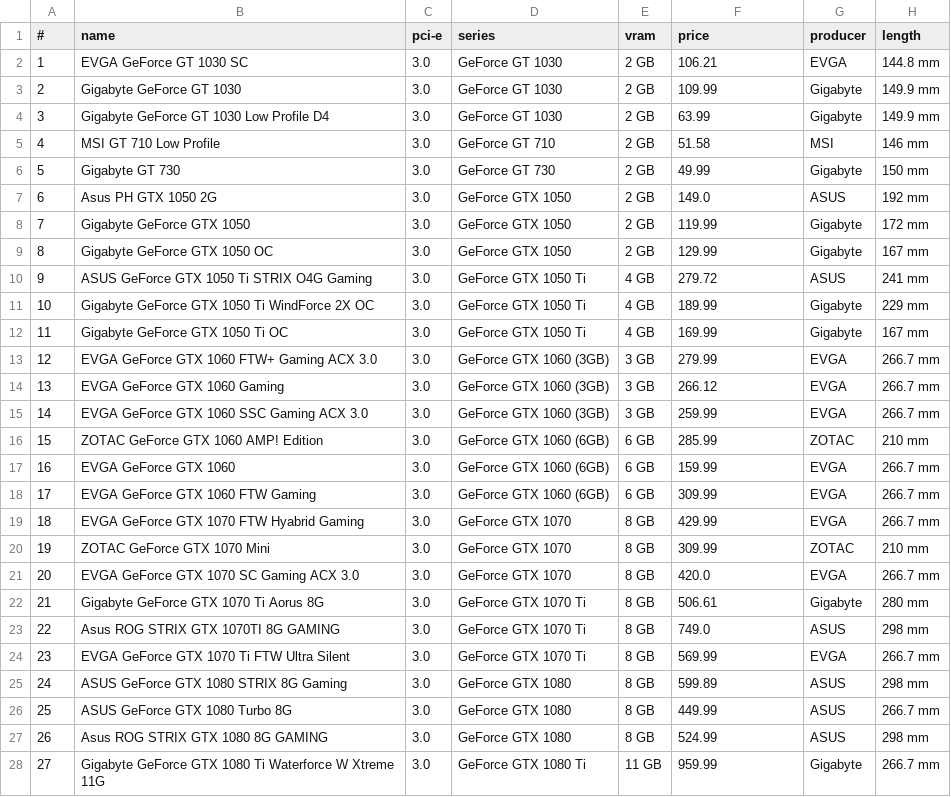
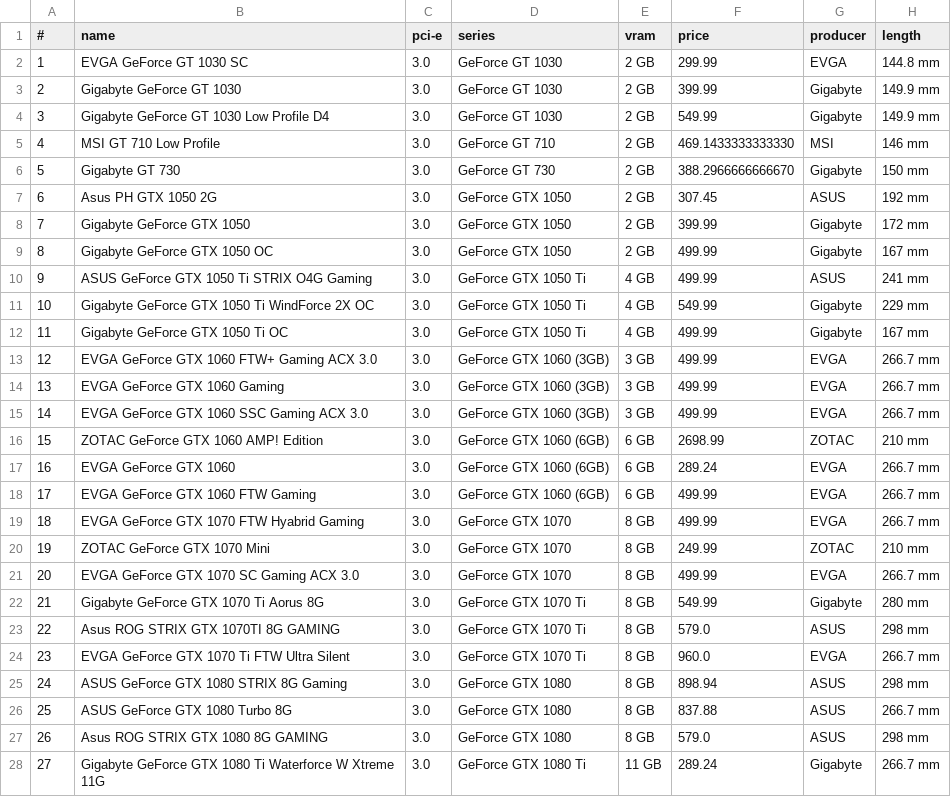
Before and after one commit to engomardraidi/pc_picker_graduation_project, a CSV file: datasets/gpus_1-cleaned.csv, drawn as a sheet; only a part is shown; the diff covers the shown part only; the diff names each change by its address in the sheet, - before the commit and + after, or states it on an @@ line.

```diff
--- a/datasets/gpus_1-cleaned.csv
+++ b/datasets/gpus_1-cleaned.csv
-F2 (price): 106.21
+F2 (price): 299.99
-F3 (price): 109.99
+F3 (price): 399.99
-F4 (price): 63.99
+F4 (price): 549.99
-F5 (price): 51.58
+F5 (price): 469.1433333333330
-F6 (price): 49.99
+F6 (price): 388.2966666666670
-F7 (price): 149.0
+F7 (price): 307.45
-F8 (price): 119.99
+F8 (price): 399.99
-F9 (price): 129.99
+F9 (price): 499.99
-F10 (price): 279.72
+F10 (price): 499.99
-F11 (price): 189.99
+F11 (price): 549.99
-F12 (price): 169.99
+F12 (price): 499.99
-F13 (price): 279.99
+F13 (price): 499.99
-F14 (price): 266.12
+F14 (price): 499.99
-F15 (price): 259.99
+F15 (price): 499.99
-F16 (price): 285.99
+F16 (price): 2698.99
-F17 (price): 159.99
+F17 (price): 289.24
-F18 (price): 309.99
+F18 (price): 499.99
-F19 (price): 429.99
+F19 (price): 499.99
-F20 (price): 309.99
+F20 (price): 249.99
-F21 (price): 420.0
+F21 (price): 499.99
-F22 (price): 506.61
+F22 (price): 549.99
-F23 (price): 749.0
+F23 (price): 579.0
-F24 (price): 569.99
+F24 (price): 960.0
-F25 (price): 599.89
+F25 (price): 898.94
-F26 (price): 449.99
+F26 (price): 837.88
-F27 (price): 524.99
+F27 (price): 579.0
-F28 (price): 959.99
+F28 (price): 289.24
```
Also changed, not shown: 173 edited cells elsewhere in this file, datasets/cpus_1-cleaned.csv, datasets/motherboards_1-cleaned.csv.
